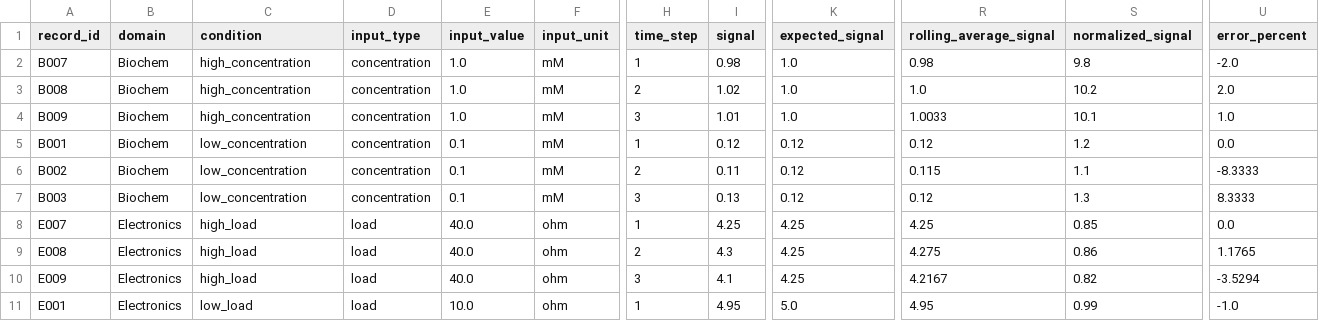
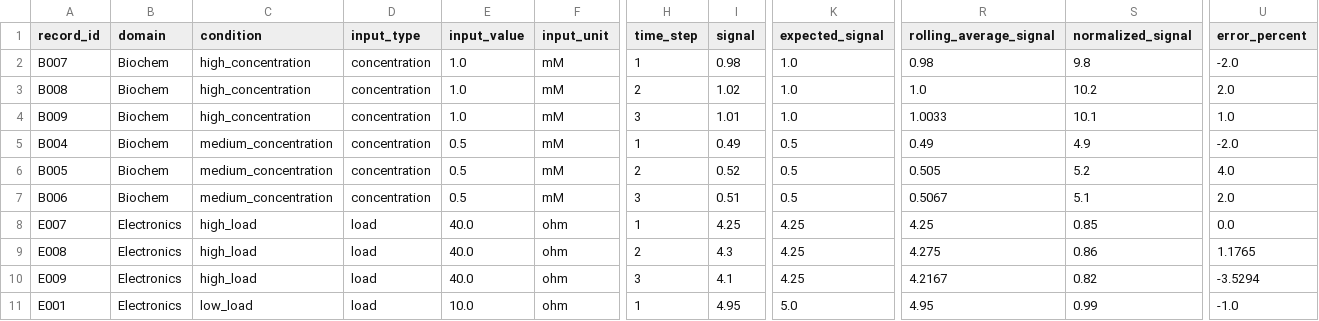
Before and after one commit to divyanshu1888/Synergy_TP, a CSV file: task_9/output/ml_ready_dataset.csv, drawn as a sheet; only a part is shown, gaps mark what is left out; the diff covers the shown part only; the diff names each change by its address in the sheet, - before the commit and + after, or states it on an @@ line.

```diff
--- a/task_9/output/ml_ready_dataset.csv
+++ b/task_9/output/ml_ready_dataset.csv
-A5 (record_id): B001
+A5 (record_id): B004
-C5:C7 (condition): low_concentration
+C5:C7 (condition): medium_concentration
-E5:E7 (input_value): 0.1
+E5:E7 (input_value): 0.5
-I5 (signal): 0.12
+I5 (signal): 0.49
-K5:K7 (expected_signal): 0.12
+K5:K7 (expected_signal): 0.5
-R5 (rolling_average_signal): 0.12
+R5 (rolling_average_signal): 0.49
-S5 (normalized_signal): 1.2
+S5 (normalized_signal): 4.9
-U5 (error_percent): 0.0
+U5 (error_percent): -2.0
-A6 (record_id): B002
+A6 (record_id): B005
-I6 (signal): 0.11
+I6 (signal): 0.52
-R6 (rolling_average_signal): 0.115
+R6 (rolling_average_signal): 0.505
-S6 (normalized_signal): 1.1
+S6 (normalized_signal): 5.2
-U6 (error_percent): -8.3333
+U6 (error_percent): 4.0
-A7 (record_id): B003
+A7 (record_id): B006
-I7 (signal): 0.13
+I7 (signal): 0.51
-R7 (rolling_average_signal): 0.12
+R7 (rolling_average_signal): 0.5067
-S7 (normalized_signal): 1.3
+S7 (normalized_signal): 5.1
-U7 (error_percent): 8.3333
+U7 (error_percent): 2.0
```
Also changed, not shown: 32 edited cells elsewhere in this file, task_9/output/engineered_features.csv, 4 other files.
